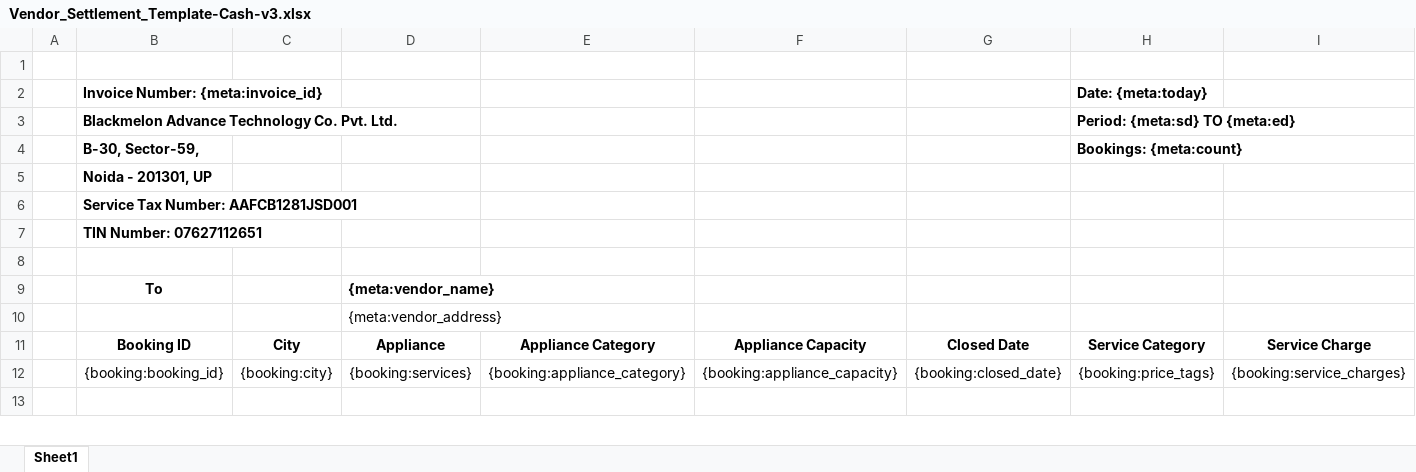
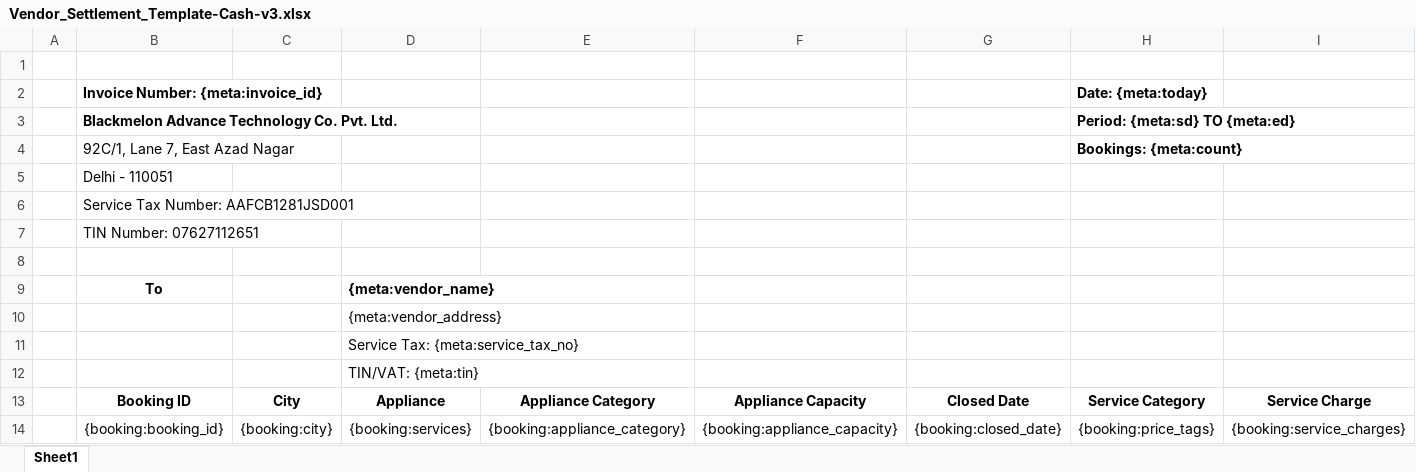
Before and after one commit to 247around-DeepakSharma/Deepak, an Excel workbook: application/controllers/excel-templates/Vendor_Settlement_Template-Cash-v3.xlsx, sheet Sheet1, drawn as a sheet; only a part is shown; the shorter side is filled out with more unchanged rows; values as stored, in another font and other column widths than the file's, no borders; charts and pictures not drawn; rows hold the shown columns only; the diff names each change by its address in the sheet, - before the commit and + after, or states it on an @@ line.

```diff
--- a/application/controllers/excel-templates/Vendor_Settlement_Template-Cash-v3.xlsx (sheet Sheet1)
+++ b/application/controllers/excel-templates/Vendor_Settlement_Template-Cash-v3.xlsx (sheet Sheet1)
-B4: B-30, Sector-59,
+B4: 92C/1, Lane 7, East Azad Nagar
-B4:B7 bold: on
+B4:B7 bold: off
-B5: Noida - 201301, UP
+B5: Delhi - 110051
+row 11:  |  |  | Service Tax: {meta:service_tax_no}
+row 12:  |  |  | TIN/VAT: {meta:tin}
```
Also changed, not shown: charts or pictures, application/controllers/excel-templates/SD_Summary_Template-v2.xlsx, application/controllers/excel-templates/Vendor_Settlement_Template-FoC-v4.xlsx.
